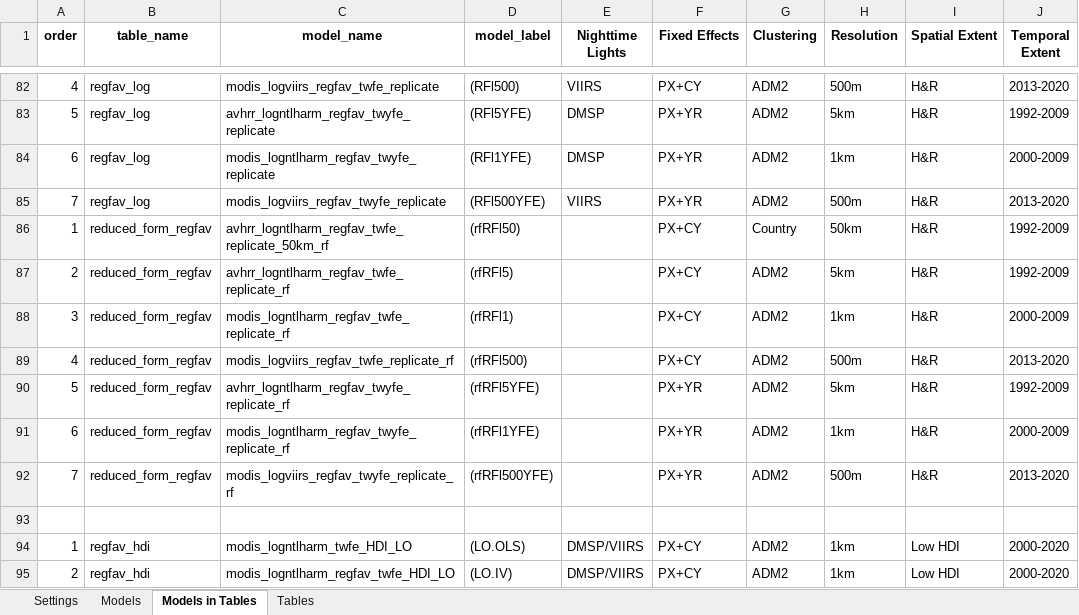
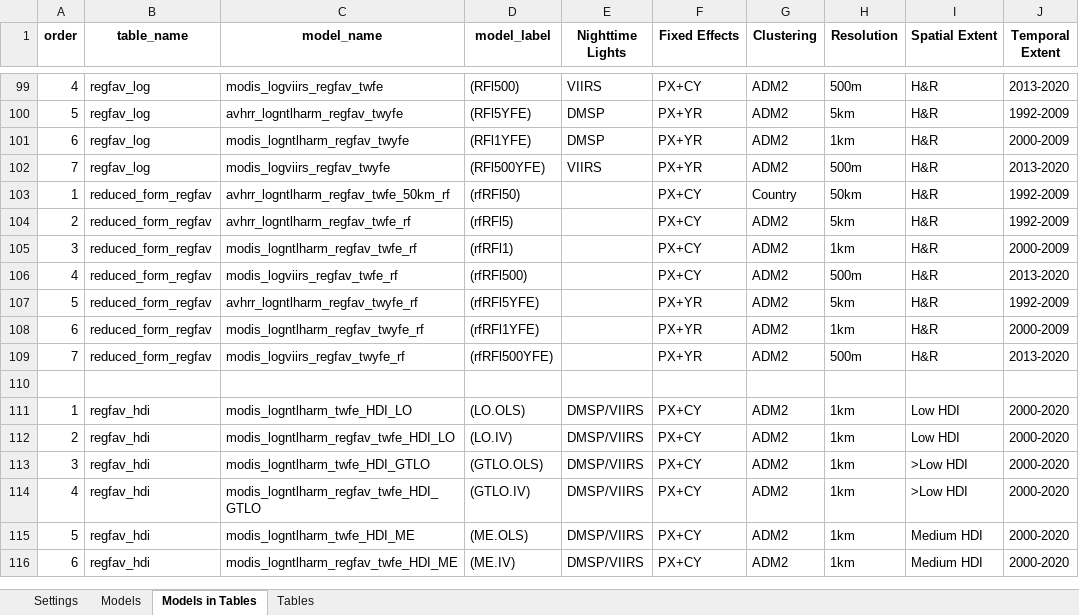
Before and after one commit to felixschulz385/growth-and-temperature, an Excel workbook: orchestration/configs/analysis.xlsx, sheet Models in Tables, drawn as a sheet; only a part is shown, gaps mark what is left out; the shorter side is filled out with more unchanged rows; values as stored, in another font and other column widths than the file's, no borders; addresses are those after the commit; the diff covers the shown part only; the diff names each change by its address in the sheet, - before the commit and + after, or states it on an @@ line.

```diff
--- a/orchestration/configs/analysis.xlsx (sheet Models in Tables)
+++ b/orchestration/configs/analysis.xlsx (sheet Models in Tables)
-C99 (model_name): modis_logviirs_regfav_twfe_replicate
+C99 (model_name): modis_logviirs_regfav_twfe
-C100 (model_name): avhrr_logntlharm_regfav_twyfe_replicate
+C100 (model_name): avhrr_logntlharm_regfav_twyfe
-C101 (model_name): modis_logntlharm_regfav_twyfe_replicate
+C101 (model_name): modis_logntlharm_regfav_twyfe
-C102 (model_name): modis_logviirs_regfav_twyfe_replicate
+C102 (model_name): modis_logviirs_regfav_twyfe
-C103 (model_name): avhrr_logntlharm_regfav_twfe_replicate_50km_rf
+C103 (model_name): avhrr_logntlharm_regfav_twfe_50km_rf
-C104 (model_name): avhrr_logntlharm_regfav_twfe_replicate_rf
+C104 (model_name): avhrr_logntlharm_regfav_twfe_rf
-C105 (model_name): modis_logntlharm_regfav_twfe_replicate_rf
+C105 (model_name): modis_logntlharm_regfav_twfe_rf
-C106 (model_name): modis_logviirs_regfav_twfe_replicate_rf
+C106 (model_name): modis_logviirs_regfav_twfe_rf
-C107 (model_name): avhrr_logntlharm_regfav_twyfe_replicate_rf
+C107 (model_name): avhrr_logntlharm_regfav_twyfe_rf
-C108 (model_name): modis_logntlharm_regfav_twyfe_replicate_rf
+C108 (model_name): modis_logntlharm_regfav_twyfe_rf
-C109 (model_name): modis_logviirs_regfav_twyfe_replicate_rf
+C109 (model_name): modis_logviirs_regfav_twyfe_rf
```
Also changed, not shown: 17 added rows and 10 edited cells elsewhere in this sheet, sheet Models, sheet Tables, 5 other files.
